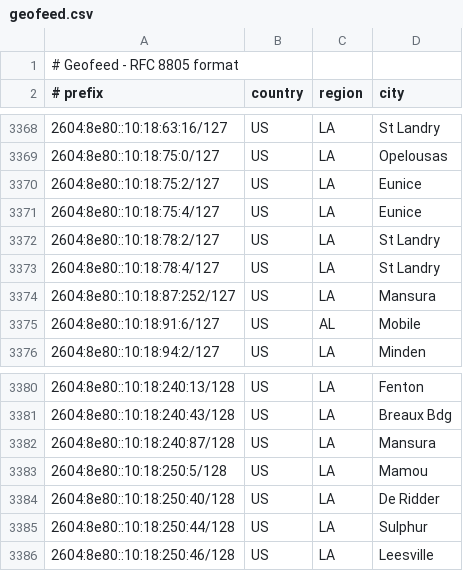
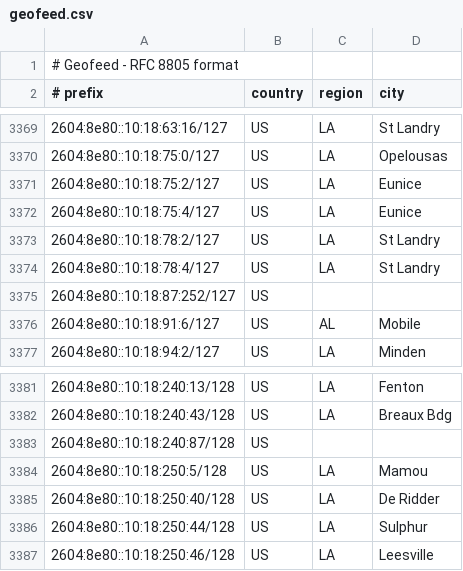
Before and after one commit to dbrooksconterra/conterra_geofeed, a CSV file: geofeed.csv, drawn as a sheet; only a part is shown, gaps mark what is left out; the diff covers the shown part only.

```diff
--- a/geofeed.csv
+++ b/geofeed.csv
@@ -3373,3 +3374,3 @@
 2604:8e80::10:18:78:4/127,US,LA,St Landry
-2604:8e80::10:18:87:252/127,US,LA,Mansura
+2604:8e80::10:18:87:252/127,US,,
 2604:8e80::10:18:91:6/127,US,AL,Mobile
@@ -3381,3 +3382,3 @@
 2604:8e80::10:18:240:43/128,US,LA,Breaux Bdg
-2604:8e80::10:18:240:87/128,US,LA,Mansura
+2604:8e80::10:18:240:87/128,US,,
 2604:8e80::10:18:250:5/128,US,LA,Mamou
```
Also changed, not shown: 3 added rows and 2 removed rows elsewhere in this file.
